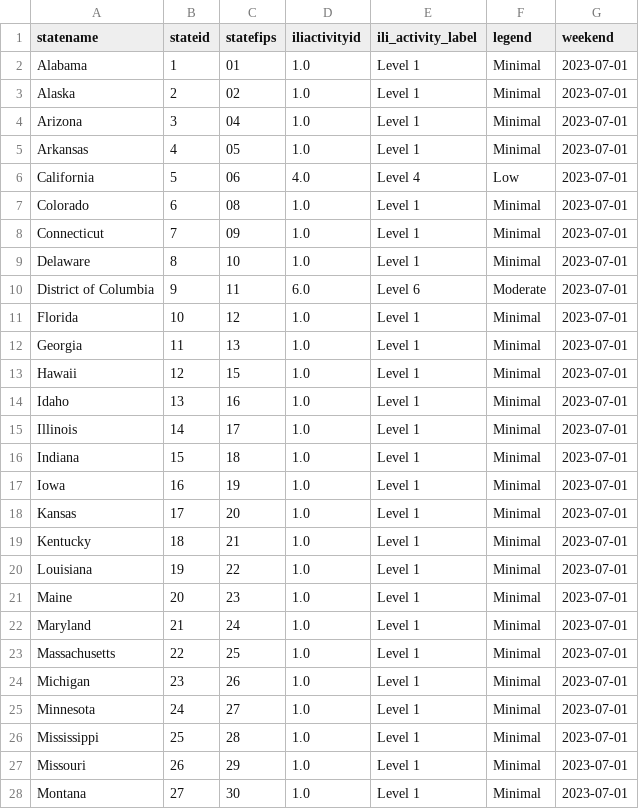
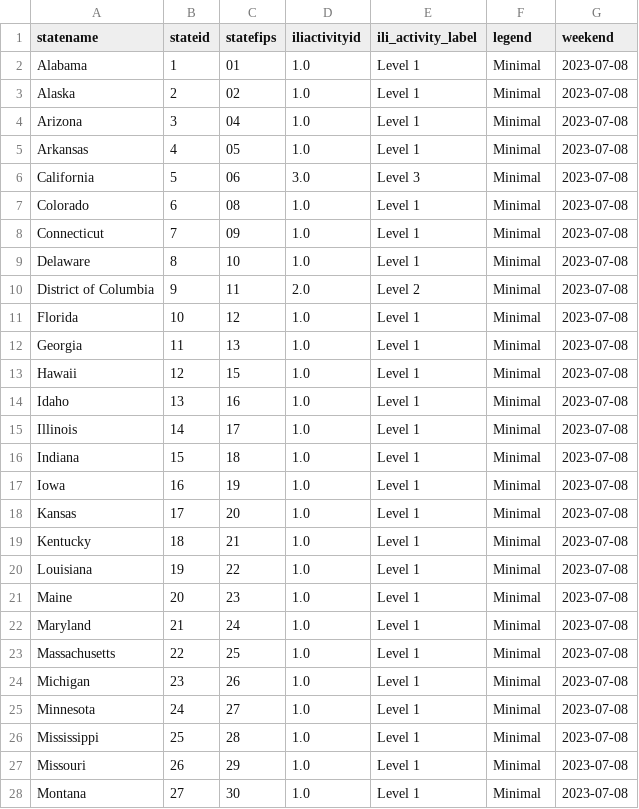
Before and after one commit to Dotdash-Data-Journalism/2021_2022_flu_like_illness, a CSV file: latestILIData.csv, drawn as a sheet; only a part is shown; the diff covers the shown part only.

```diff
--- a/latestILIData.csv
+++ b/latestILIData.csv
@@ -1,28 +1,28 @@
 statename,stateid,statefips,iliactivityid,ili_activity_label,legend,weekend
-Alabama,1,01        ,1.0,Level 1,Minimal,2023-07-01
-Alaska,2,02        ,1.0,Level 1,Minimal,2023-07-01
-Arizona,3,04        ,1.0,Level 1,Minimal,2023-07-01
-Arkansas,4,05        ,1.0,Level 1,Minimal,2023-07-01
-California,5,06        ,4.0,Level 4,Low,2023-07-01
-Colorado,6,08        ,1.0,Level 1,Minimal,2023-07-01
-Connecticut,7,09        ,1.0,Level 1,Minimal,2023-07-01
-Delaware,8,10        ,1.0,Level 1,Minimal,2023-07-01
-District of Columbia,9,11        ,6.0,Level 6,Moderate,2023-07-01
-Florida,10,12        ,1.0,Level 1,Minimal,2023-07-01
-Georgia,11,13        ,1.0,Level 1,Minimal,2023-07-01
-Hawaii,12,15        ,1.0,Level 1,Minimal,2023-07-01
-Idaho,13,16        ,1.0,Level 1,Minimal,2023-07-01
-Illinois,14,17        ,1.0,Level 1,Minimal,2023-07-01
-Indiana,15,18        ,1.0,Level 1,Minimal,2023-07-01
-Iowa,16,19        ,1.0,Level 1,Minimal,2023-07-01
-Kansas,17,20        ,1.0,Level 1,Minimal,2023-07-01
-Kentucky,18,21        ,1.0,Level 1,Minimal,2023-07-01
-Louisiana,19,22        ,1.0,Level 1,Minimal,2023-07-01
-Maine,20,23        ,1.0,Level 1,Minimal,2023-07-01
-Maryland,21,24        ,1.0,Level 1,Minimal,2023-07-01
-Massachusetts,22,25        ,1.0,Level 1,Minimal,2023-07-01
-Michigan,23,26        ,1.0,Level 1,Minimal,2023-07-01
-Minnesota,24,27        ,1.0,Level 1,Minimal,2023-07-01
-Mississippi,25,28        ,1.0,Level 1,Minimal,2023-07-01
-Missouri,26,29        ,1.0,Level 1,Minimal,2023-07-01
-Montana,27,30        ,1.0,Level 1,Minimal,2023-07-01
+Alabama,1,01        ,1.0,Level 1,Minimal,2023-07-08
+Alaska,2,02        ,1.0,Level 1,Minimal,2023-07-08
+Arizona,3,04        ,1.0,Level 1,Minimal,2023-07-08
+Arkansas,4,05        ,1.0,Level 1,Minimal,2023-07-08
+California,5,06        ,3.0,Level 3,Minimal,2023-07-08
+Colorado,6,08        ,1.0,Level 1,Minimal,2023-07-08
+Connecticut,7,09        ,1.0,Level 1,Minimal,2023-07-08
+Delaware,8,10        ,1.0,Level 1,Minimal,2023-07-08
+District of Columbia,9,11        ,2.0,Level 2,Minimal,2023-07-08
+Florida,10,12        ,1.0,Level 1,Minimal,2023-07-08
+Georgia,11,13        ,1.0,Level 1,Minimal,2023-07-08
+Hawaii,12,15        ,1.0,Level 1,Minimal,2023-07-08
+Idaho,13,16        ,1.0,Level 1,Minimal,2023-07-08
+Illinois,14,17        ,1.0,Level 1,Minimal,2023-07-08
+Indiana,15,18        ,1.0,Level 1,Minimal,2023-07-08
+Iowa,16,19        ,1.0,Level 1,Minimal,2023-07-08
+Kansas,17,20        ,1.0,Level 1,Minimal,2023-07-08
+Kentucky,18,21        ,1.0,Level 1,Minimal,2023-07-08
+Louisiana,19,22        ,1.0,Level 1,Minimal,2023-07-08
+Maine,20,23        ,1.0,Level 1,Minimal,2023-07-08
+Maryland,21,24        ,1.0,Level 1,Minimal,2023-07-08
+Massachusetts,22,25        ,1.0,Level 1,Minimal,2023-07-08
+Michigan,23,26        ,1.0,Level 1,Minimal,2023-07-08
+Minnesota,24,27        ,1.0,Level 1,Minimal,2023-07-08
+Mississippi,25,28        ,1.0,Level 1,Minimal,2023-07-08
+Missouri,26,29        ,1.0,Level 1,Minimal,2023-07-08
+Montana,27,30        ,1.0,Level 1,Minimal,2023-07-08
```
Also changed, not shown: 33 edited cells elsewhere in this file.
